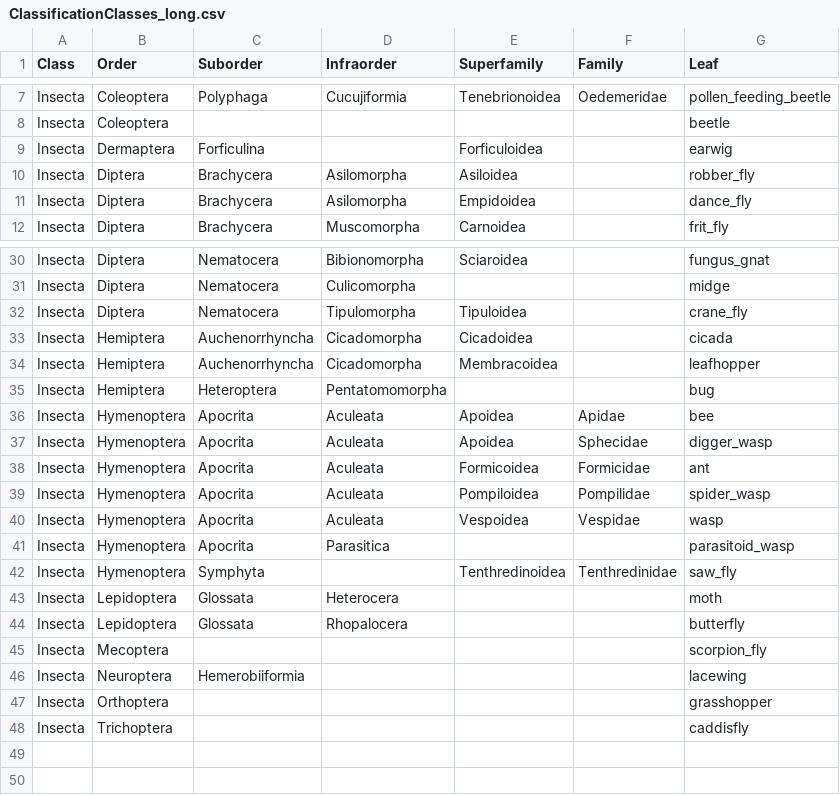
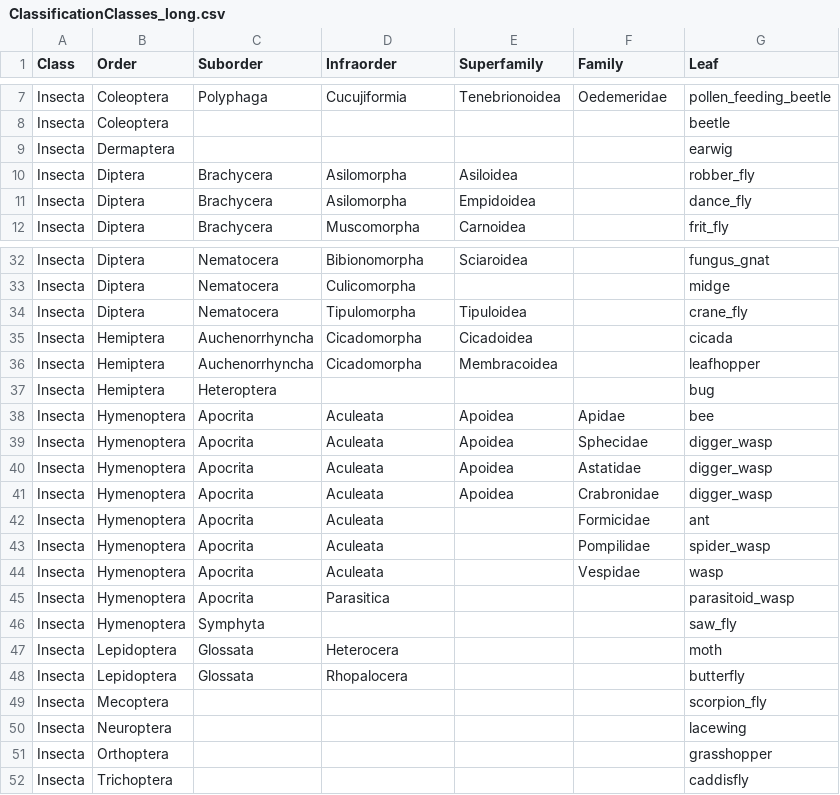
Before and after one commit to jach999/faird_hierarchical_class, a CSV file: ClassificationClasses_long.csv, drawn as a sheet; only a part is shown, gaps mark what is left out; the diff covers the shown part only.

```diff
--- a/ClassificationClasses_long.csv
+++ b/ClassificationClasses_long.csv
@@ -8,3 +8,3 @@ Insecta,Coleoptera,Polyphaga,Cucujiformia,Tenebrionoidea,Oedemeridae,pollen_feed
 Insecta,Coleoptera,,,,,beetle
-Insecta,Dermaptera,Forficulina,,Forficuloidea,,earwig
+Insecta,Dermaptera,,,,,earwig
 Insecta,Diptera,Brachycera,Asilomorpha,Asiloidea,,robber_fly
@@ -34,10 +36,12 @@ Insecta,Hemiptera,Auchenorrhyncha,Cicadomorpha,Cicadoidea,,cicada
 Insecta,Hemiptera,Auchenorrhyncha,Cicadomorpha,Membracoidea,,leafhopper
-Insecta,Hemiptera,Heteroptera,Pentatomomorpha,,,bug
+Insecta,Hemiptera,Heteroptera,,,,bug
 Insecta,Hymenoptera,Apocrita,Aculeata,Apoidea,Apidae,bee
 Insecta,Hymenoptera,Apocrita,Aculeata,Apoidea,Sphecidae,digger_wasp
-Insecta,Hymenoptera,Apocrita,Aculeata,Formicoidea,Formicidae,ant
-Insecta,Hymenoptera,Apocrita,Aculeata,Pompiloidea,Pompilidae,spider_wasp
-Insecta,Hymenoptera,Apocrita,Aculeata,Vespoidea,Vespidae,wasp
+Insecta,Hymenoptera,Apocrita,Aculeata,Apoidea,Astatidae,digger_wasp
+Insecta,Hymenoptera,Apocrita,Aculeata,Apoidea,Crabronidae,digger_wasp
+Insecta,Hymenoptera,Apocrita,Aculeata,,Formicidae,ant
+Insecta,Hymenoptera,Apocrita,Aculeata,,Pompilidae,spider_wasp
+Insecta,Hymenoptera,Apocrita,Aculeata,,Vespidae,wasp
 Insecta,Hymenoptera,Apocrita,Parasitica,,,parasitoid_wasp
-Insecta,Hymenoptera,Symphyta,,Tenthredinoidea,Tenthredinidae,saw_fly
+Insecta,Hymenoptera,Symphyta,,,,saw_fly
 Insecta,Lepidoptera,Glossata,Heterocera,,,moth
@@ -45,3 +49,3 @@ Insecta,Lepidoptera,Glossata,Rhopalocera,,,butterfly
 Insecta,Mecoptera,,,,,scorpion_fly
-Insecta,Neuroptera,Hemerobiiformia,,,,lacewing
+Insecta,Neuroptera,,,,,lacewing
 Insecta,Orthoptera,,,,,grasshopper
```
Also changed, not shown: 2 added rows and 4 edited cells elsewhere in this file, 17 other files.
